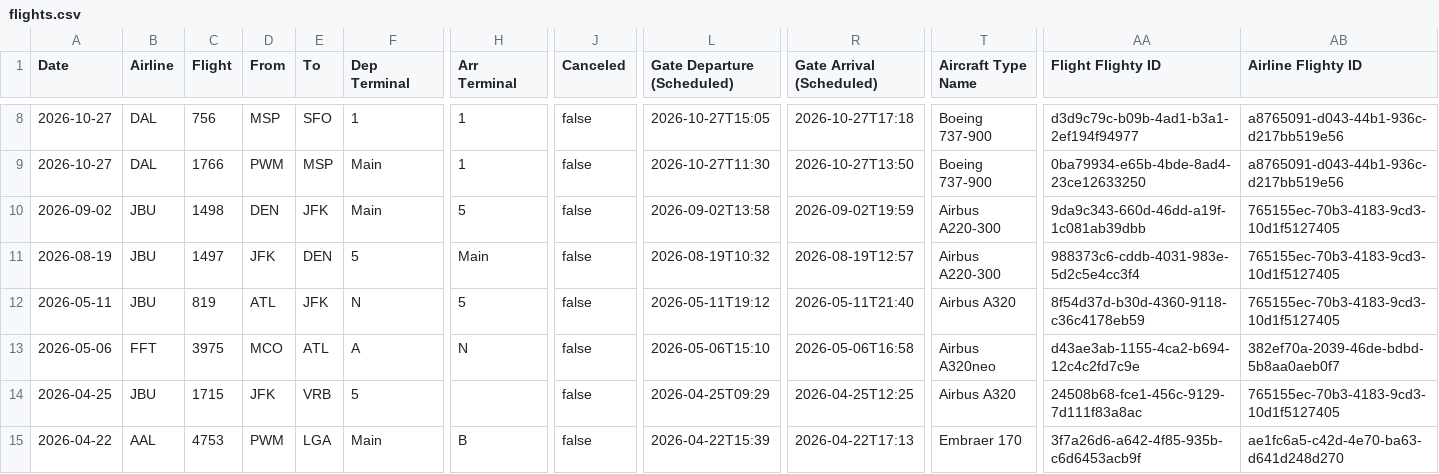
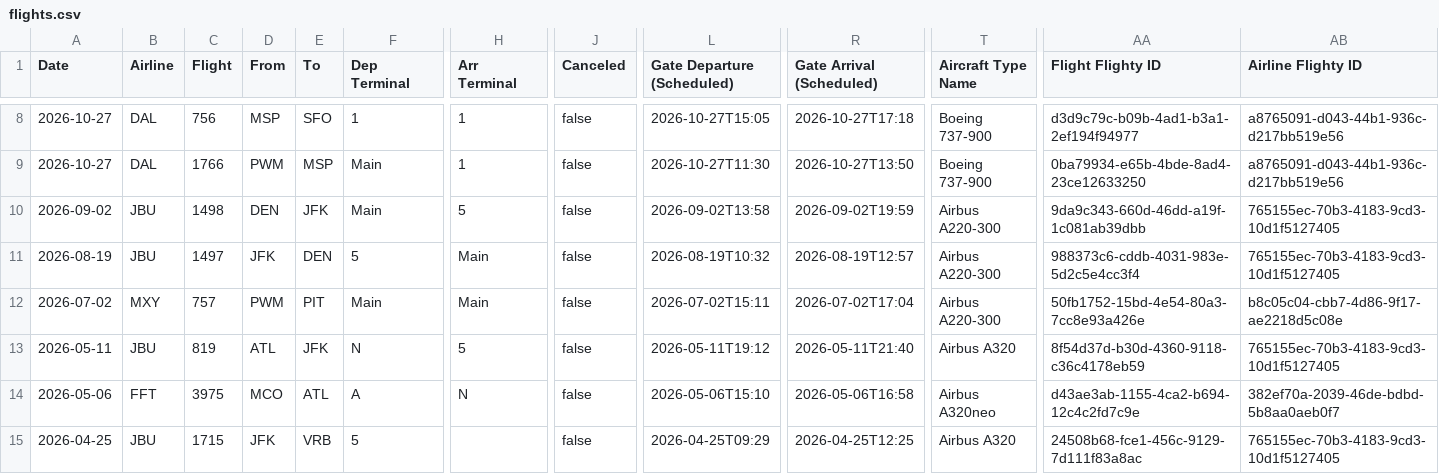
Before and after one commit to KovuTheHusky/kovu.dog, a CSV file: flights.csv, drawn as a sheet; only a part is shown, gaps mark what is left out; the shorter side is filled out with more unchanged rows; rows hold the shown columns only; the diff names each change by its address in the sheet, - before the commit and + after, or states it on an @@ line.

Commit message:
Update flights

```diff
--- a/flights.csv
+++ b/flights.csv
+row 12: 2026-07-02 | MXY | 757 | PWM | PIT | Main | Main | false | 2026-07-02T15:11 | 2026-07-02T17:04 | Airbus A220-300 | 50fb1752-15bd-4e54-80a3-7cc8e93a426e | b8c05c04-cbb7-4d86-9f17-ae2218d5c08e
```
